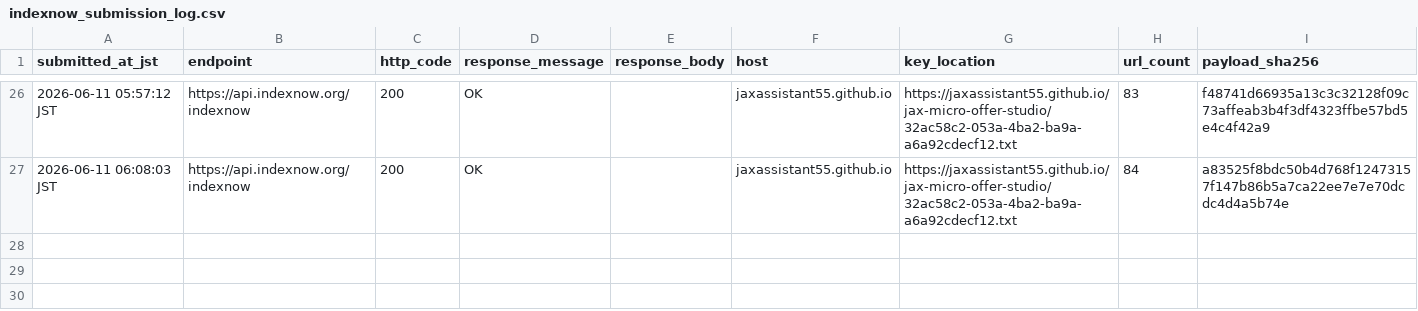
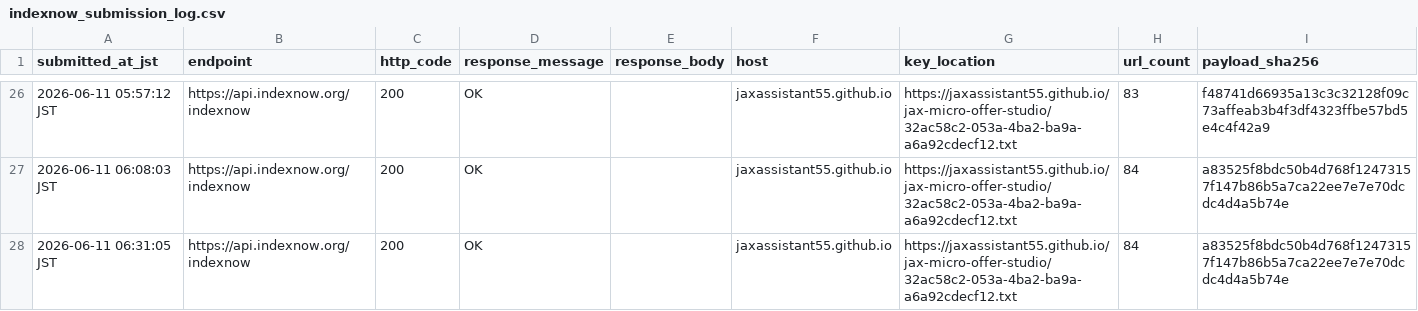
Before and after one commit to jaxassistant55/jax-micro-offer-studio, a CSV file: indexnow_submission_log.csv, drawn as a sheet; only a part is shown, gaps mark what is left out.

Commit message:
Log standalone landing hub IndexNow submission

```diff
--- a/indexnow_submission_log.csv
+++ b/indexnow_submission_log.csv
@@ -27 +27,2 @@ submitted_at_jst,endpoint,http_code,response_message,response_body,host,key_loca
 2026-06-11 06:08:03 JST,https://api.indexnow.org/indexnow,200,OK,"",jaxassistant55.github.io,https://jaxassistant55.github.io/jax-micro-offer-studio/32ac58c2-053a-4ba2-ba9a-a6a92cdecf12.txt,84,a83525f8bdc50b4d768f12473157f147b86b5a7ca22ee7e7e70dcdc4d4a5b74e
+2026-06-11 06:31:05 JST,https://api.indexnow.org/indexnow,200,OK,"",jaxassistant55.github.io,https://jaxassistant55.github.io/jax-micro-offer-studio/32ac58c2-053a-4ba2-ba9a-a6a92cdecf12.txt,84,a83525f8bdc50b4d768f12473157f147b86b5a7ca22ee7e7e70dcdc4d4a5b74e
```
